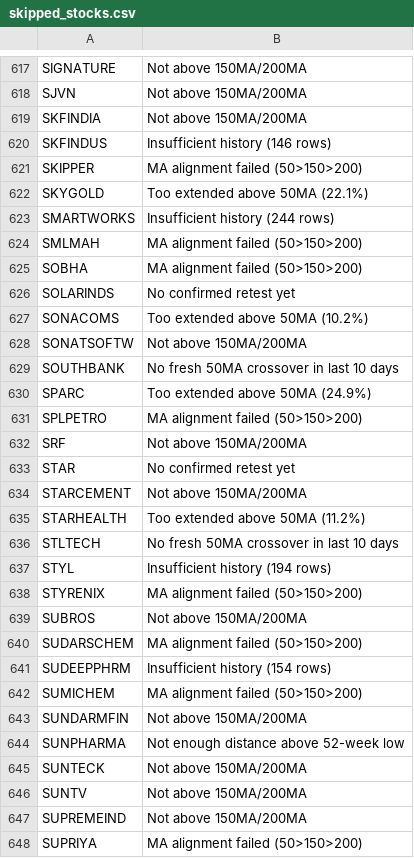
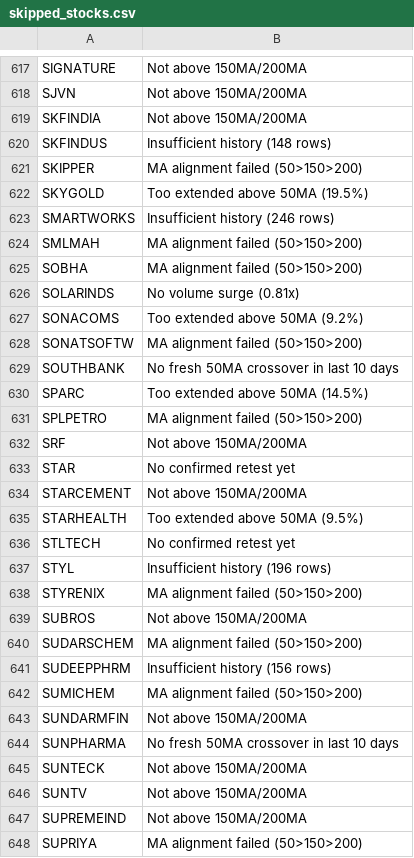
Before and after one commit to gargvikas82-alt/My-Stock-Filter, a CSV file: skipped_stocks.csv, drawn as a sheet; only a part is shown, gaps mark what is left out; the diff covers the shown part only.

```diff
--- a/skipped_stocks.csv
+++ b/skipped_stocks.csv
@@ -619,13 +619,13 @@ SJVN,Not above 150MA/200MA
 SKFINDIA,Not above 150MA/200MA
-SKFINDUS,Insufficient history (146 rows)
+SKFINDUS,Insufficient history (148 rows)
 SKIPPER,MA alignment failed (50>150>200)
-SKYGOLD,Too extended above 50MA (22.1%)
-SMARTWORKS,Insufficient history (244 rows)
+SKYGOLD,Too extended above 50MA (19.5%)
+SMARTWORKS,Insufficient history (246 rows)
 SMLMAH,MA alignment failed (50>150>200)
 SOBHA,MA alignment failed (50>150>200)
-SOLARINDS,No confirmed retest yet
-SONACOMS,Too extended above 50MA (10.2%)
-SONATSOFTW,Not above 150MA/200MA
+SOLARINDS,No volume surge (0.81x)
+SONACOMS,Too extended above 50MA (9.2%)
+SONATSOFTW,MA alignment failed (50>150>200)
 SOUTHBANK,No fresh 50MA crossover in last 10 days
-SPARC,Too extended above 50MA (24.9%)
+SPARC,Too extended above 50MA (14.5%)
 SPLPETRO,MA alignment failed (50>150>200)
@@ -634,5 +634,5 @@ STAR,No confirmed retest yet
 STARCEMENT,Not above 150MA/200MA
-STARHEALTH,Too extended above 50MA (11.2%)
-STLTECH,No fresh 50MA crossover in last 10 days
-STYL,Insufficient history (194 rows)
+STARHEALTH,Too extended above 50MA (9.5%)
+STLTECH,No confirmed retest yet
+STYL,Insufficient history (196 rows)
 STYRENIX,MA alignment failed (50>150>200)
@@ -640,6 +640,6 @@ SUBROS,Not above 150MA/200MA
 SUDARSCHEM,MA alignment failed (50>150>200)
-SUDEEPPHRM,Insufficient history (154 rows)
+SUDEEPPHRM,Insufficient history (156 rows)
 SUMICHEM,MA alignment failed (50>150>200)
 SUNDARMFIN,Not above 150MA/200MA
-SUNPHARMA,Not enough distance above 52-week low
+SUNPHARMA,No fresh 50MA crossover in last 10 days
 SUNTECK,Not above 150MA/200MA
```
Also changed, not shown: 167 edited cells elsewhere in this file.
